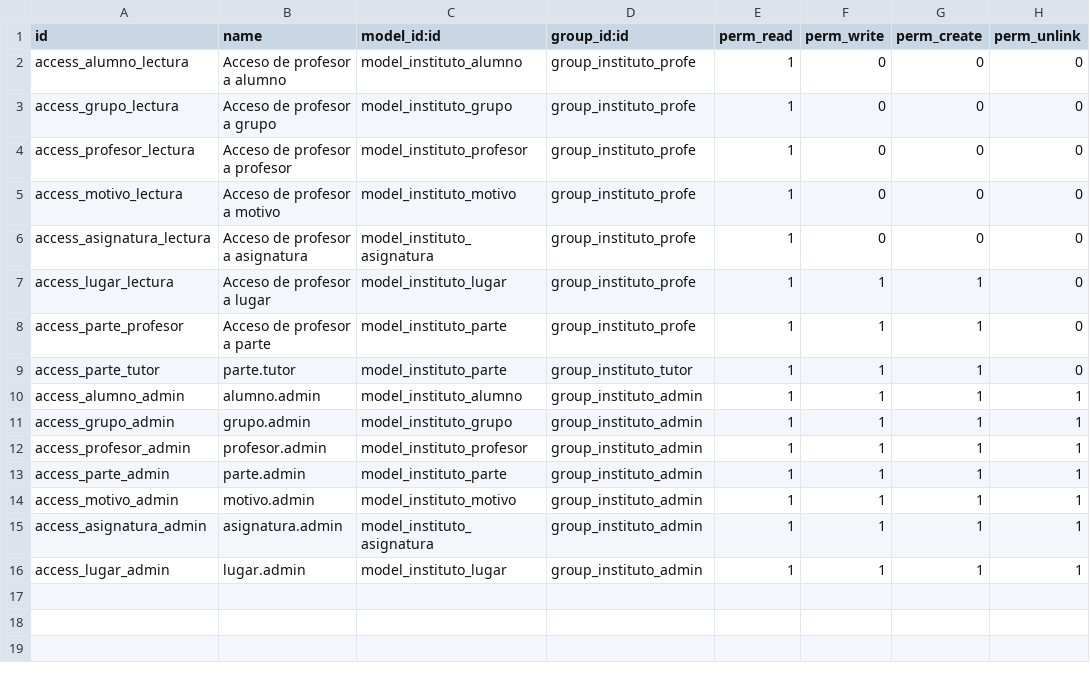
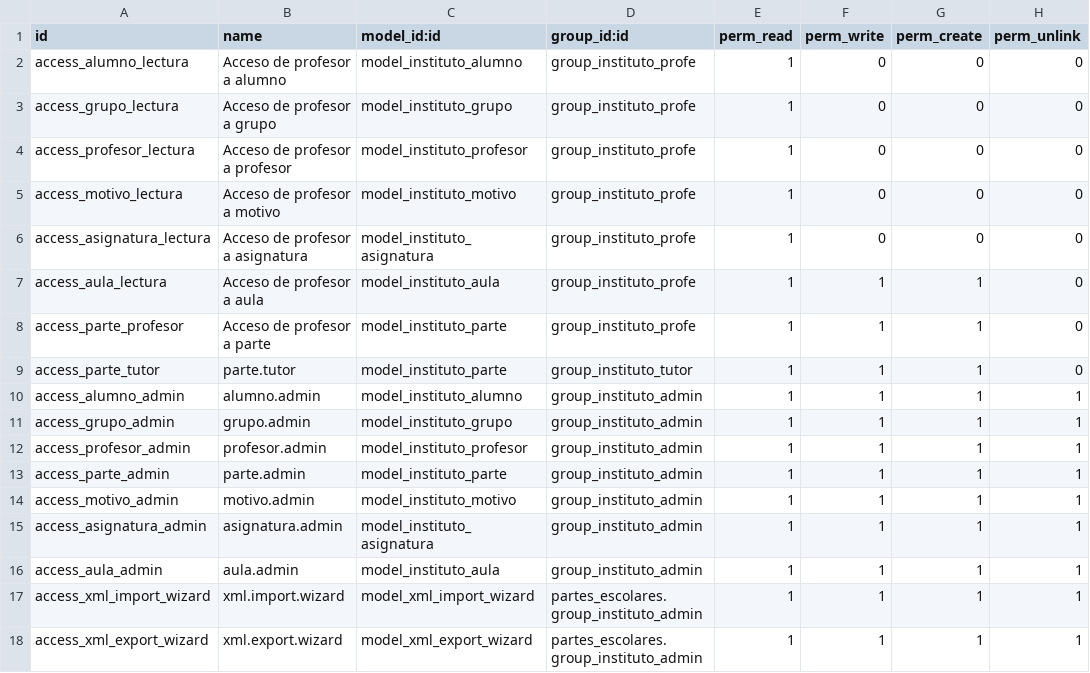
Before and after one commit to irecortas/PartesEscolares, a CSV file: partes_escolares/security/ir.model.access.csv, drawn as a sheet.

```diff
--- a/partes_escolares/security/ir.model.access.csv
+++ b/partes_escolares/security/ir.model.access.csv
@@ -6,3 +6,3 @@ access_motivo_lectura,Acceso de profesor a motivo,model_instituto_motivo,group_i
 access_asignatura_lectura,Acceso de profesor a asignatura,model_instituto_asignatura,group_instituto_profe,1,0,0,0
-access_lugar_lectura,Acceso de profesor a lugar,model_instituto_lugar,group_instituto_profe,1,1,1,0
+access_aula_lectura,Acceso de profesor a aula,model_instituto_aula,group_instituto_profe,1,1,1,0
 access_parte_profesor,Acceso de profesor a parte,model_instituto_parte,group_instituto_profe,1,1,1,0
@@ -15,2 +15,4 @@ access_motivo_admin,motivo.admin,model_instituto_motivo,group_instituto_admin,1,
 access_asignatura_admin,asignatura.admin,model_instituto_asignatura,group_instituto_admin,1,1,1,1
-access_lugar_admin,lugar.admin,model_instituto_lugar,group_instituto_admin,1,1,1,1
+access_aula_admin,aula.admin,model_instituto_aula,group_instituto_admin,1,1,1,1
+access_xml_import_wizard,xml.import.wizard,model_xml_import_wizard,partes_escolares.group_instituto_admin,1,1,1,1
+access_xml_export_wizard,xml.export.wizard,model_xml_export_wizard,partes_escolares.group_instituto_admin,1,1,1,1
```
Also changed, not shown: 18 other files.
